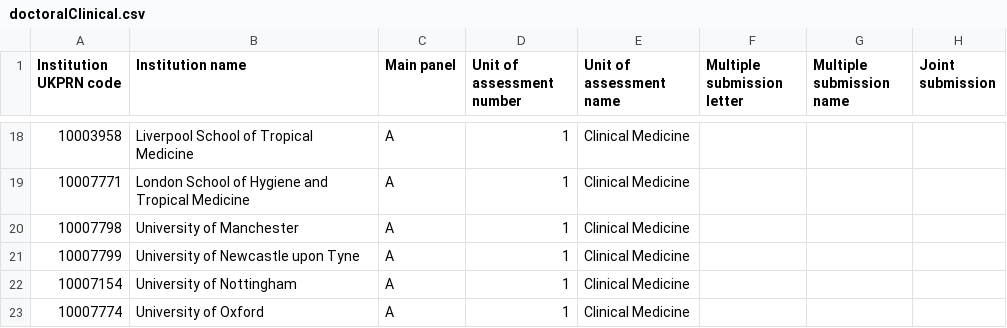
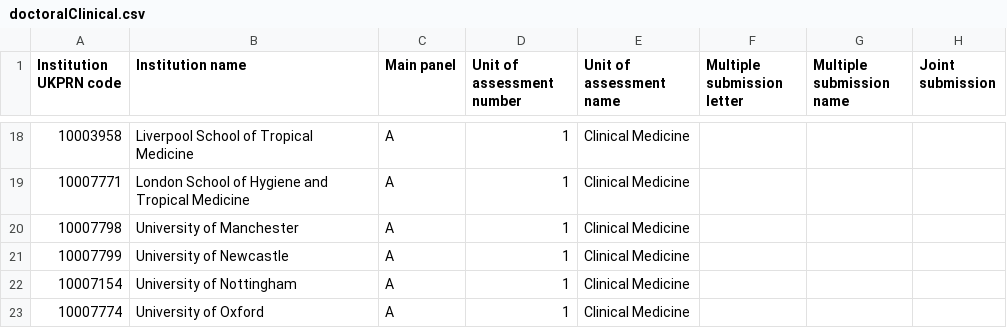
Before and after one commit to Matt-Chee123/FinalProject, a CSV file: db/data/doctoralClinical.csv, drawn as a sheet; only a part is shown, gaps mark what is left out; the diff names each change by its address in the sheet, - before the commit and + after, or states it on an @@ line.

```diff
--- a/db/data/doctoralClinical.csv
+++ b/db/data/doctoralClinical.csv
-B21 (Institution name): University of Newcastle upon Tyne
+B21 (Institution name): University of Newcastle
```
Also changed, not shown: db/data/doctoralLaw.csv, db/data/incomeDataLaw.csv, 2 other files.
